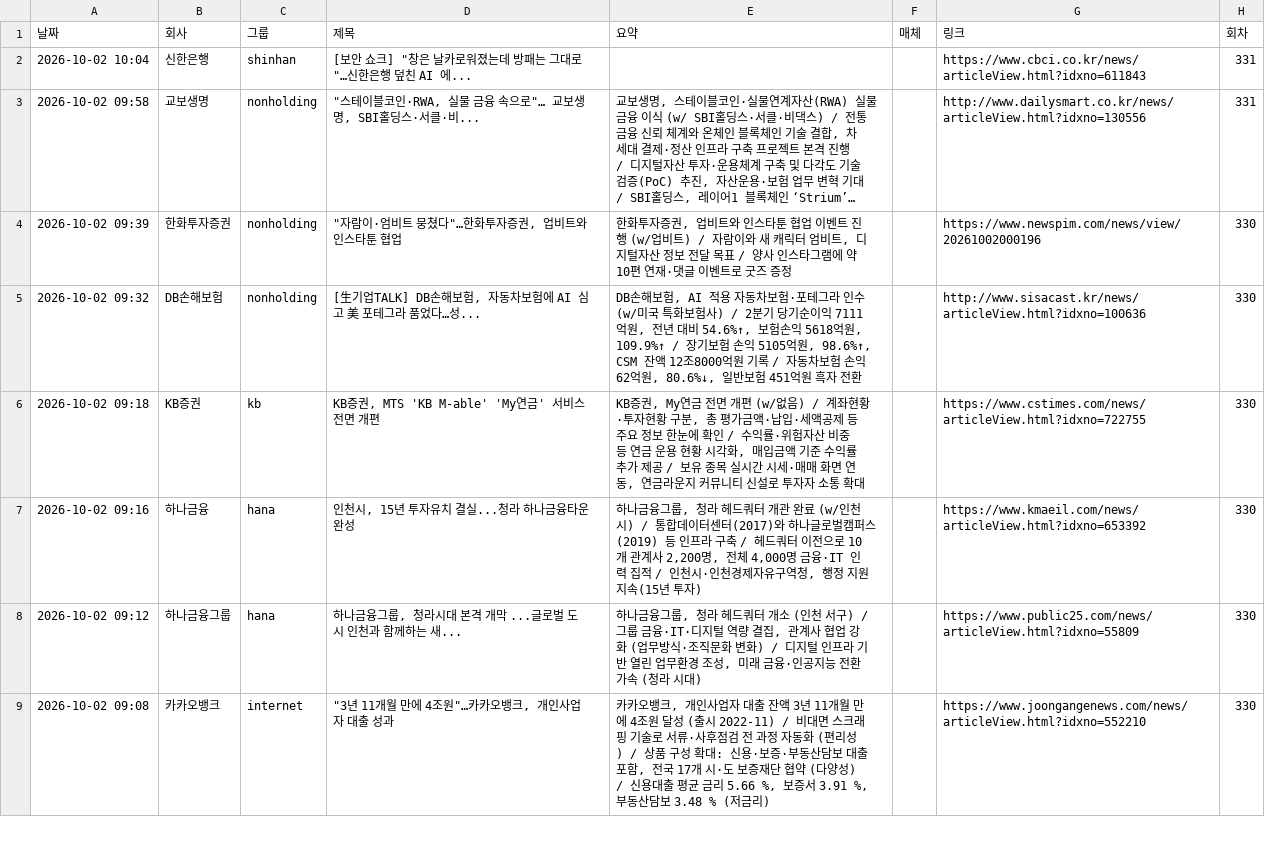
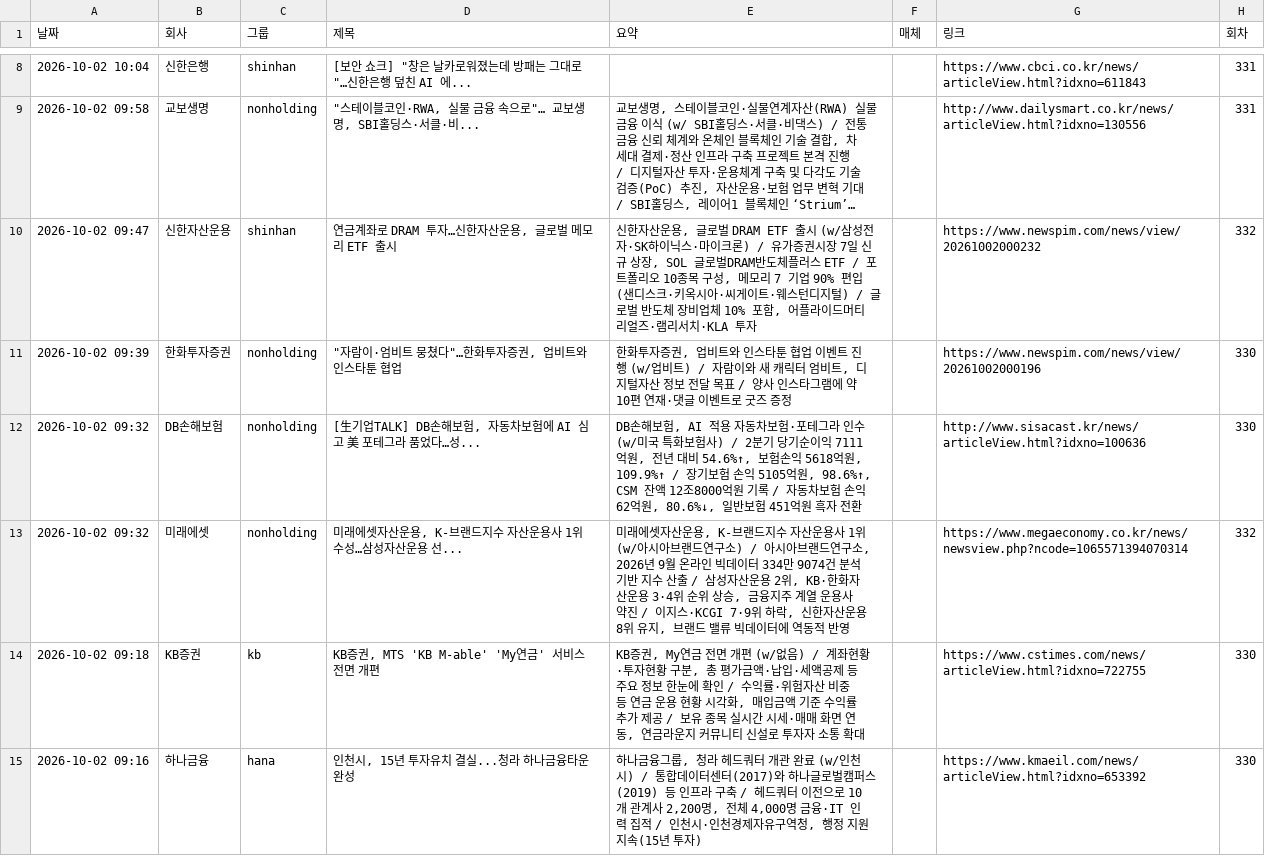
Before and after one commit to yeo6119-commits/financial-news, a CSV file: archive/2026-10-02.csv, drawn as a sheet; only a part is shown, gaps mark what is left out; the shorter side is filled out with more unchanged rows; long unchanged cells end in …; the diff covers the shown part only; the diff names each change by its address in the sheet, - before the commit and + after, or states it on an @@ line.

```diff
--- a/archive/2026-10-02.csv
+++ b/archive/2026-10-02.csv
+row 10: 2026-10-02 09:47 | 신한자산운용 | shinhan | 연금계좌로 DRAM 투자…신한자산운용, 글로벌 메모리 ETF 출시 | 신한자산운용, 글로벌 DRAM ETF 출시 (w/삼성전자·SK하이닉스·마이크론) / 유가증권시장 7일 신규 상장, SOL 글로벌DRAM반도체플러스 ETF / 포트폴리오 10종목 구성, 메모리 7 기업 90% 편입 (샌디스크·키옥시아·씨게이트·웨스턴디지털) / 글로벌 반도체 장비업체 10% 포함, 어플라이드머티리얼즈·램리서치·KLA 투자 |  | https://www.newspim.com/news/view/20261002000232 | 332
+row 13: 2026-10-02 09:32 | 미래에셋 | nonholding | 미래에셋자산운용, K-브랜드지수 자산운용사 1위 수성…삼성자산운용 선... | 미래에셋자산운용, K-브랜드지수 자산운용사 1위 (w/아시아브랜드연구소) / 아시아브랜드연구소, 2026년 9월 온라인 빅데이터 334만 9074건 분석 기반 지수 산출 / 삼성자산운용 2위, KB·한화자산운용 3·4위 순위 상승, 금융지주 계열 운용사 약진 / 이지스·KCGI 7·9위 하락, 신한자산운용 8위 유지, 브랜드 밸류 빅데이터에 역동적 반영 |  | https://www.megaeconomy.co.kr/news/newsview.php?ncode=1065571394070314 | 332
```
Also changed, not shown: 6 added rows elsewhere in this file, 3 other files.
